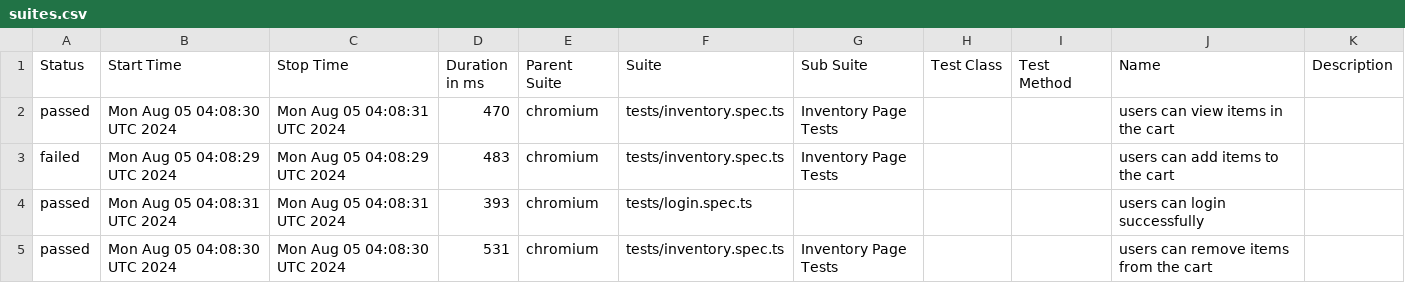
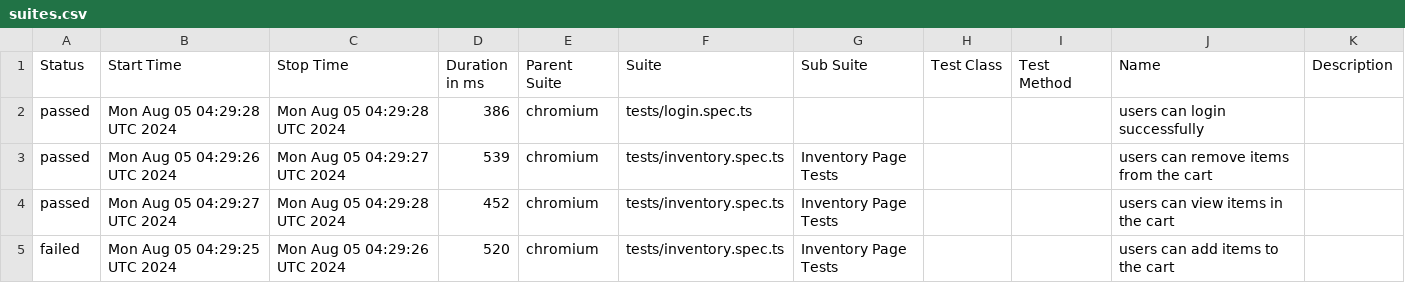
Before and after one commit to Segnicho/automation, a CSV file: data/suites.csv, drawn as a sheet.

```diff
--- a/data/suites.csv
+++ b/data/suites.csv
@@ -1,5 +1,5 @@
 "Status","Start Time","Stop Time","Duration in ms","Parent Suite","Suite","Sub Suite","Test Class","Test Method","Name","Description"
-"passed","Mon Aug 05 04:08:30 UTC 2024","Mon Aug 05 04:08:31 UTC 2024","470","chromium","tests/inventory.spec.ts","Inventory Page Tests","","","users can view items in the cart",""
-"failed","Mon Aug 05 04:08:29 UTC 2024","Mon Aug 05 04:08:29 UTC 2024","483","chromium","tests/inventory.spec.ts","Inventory Page Tests","","","users can add items to the cart",""
-"passed","Mon Aug 05 04:08:31 UTC 2024","Mon Aug 05 04:08:31 UTC 2024","393","chromium","tests/login.spec.ts","","","","users can login successfully",""
-"passed","Mon Aug 05 04:08:30 UTC 2024","Mon Aug 05 04:08:30 UTC 2024","531","chromium","tests/inventory.spec.ts","Inventory Page Tests","","","users can remove items from the cart",""
+"passed","Mon Aug 05 04:29:28 UTC 2024","Mon Aug 05 04:29:28 UTC 2024","386","chromium","tests/login.spec.ts","","","","users can login successfully",""
+"passed","Mon Aug 05 04:29:26 UTC 2024","Mon Aug 05 04:29:27 UTC 2024","539","chromium","tests/inventory.spec.ts","Inventory Page Tests","","","users can remove items from the cart",""
+"passed","Mon Aug 05 04:29:27 UTC 2024","Mon Aug 05 04:29:28 UTC 2024","452","chromium","tests/inventory.spec.ts","Inventory Page Tests","","","users can view items in the cart",""
+"failed","Mon Aug 05 04:29:25 UTC 2024","Mon Aug 05 04:29:26 UTC 2024","520","chromium","tests/inventory.spec.ts","Inventory Page Tests","","","users can add items to the cart",""
```
Also changed, not shown: 29 other files.
